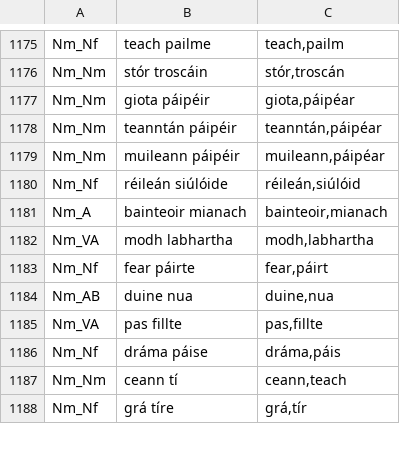
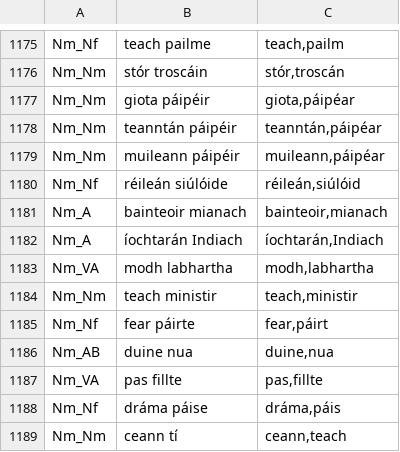
Before and after one commit to jimregan/gramadanj, a TSV file: src/main/resource/ie/tcd/slscs/itut/gramadanj/EID/multiwords2.tsv, drawn as a sheet; only a part is shown, gaps mark what is left out; the shorter side is filled out with more unchanged rows; the diff names each change by its address in the sheet, - before the commit and + after, or states it on an @@ line.

Commit message:
manual disambiguation

```diff
--- a/src/main/resource/ie/tcd/slscs/itut/gramadanj/EID/multiwords2.tsv
+++ b/src/main/resource/ie/tcd/slscs/itut/gramadanj/EID/multiwords2.tsv
+row 1182: Nm_A | íochtarán Indiach | íochtarán,Indiach
+row 1184: Nm_Nm | teach ministir | teach,ministir
```
